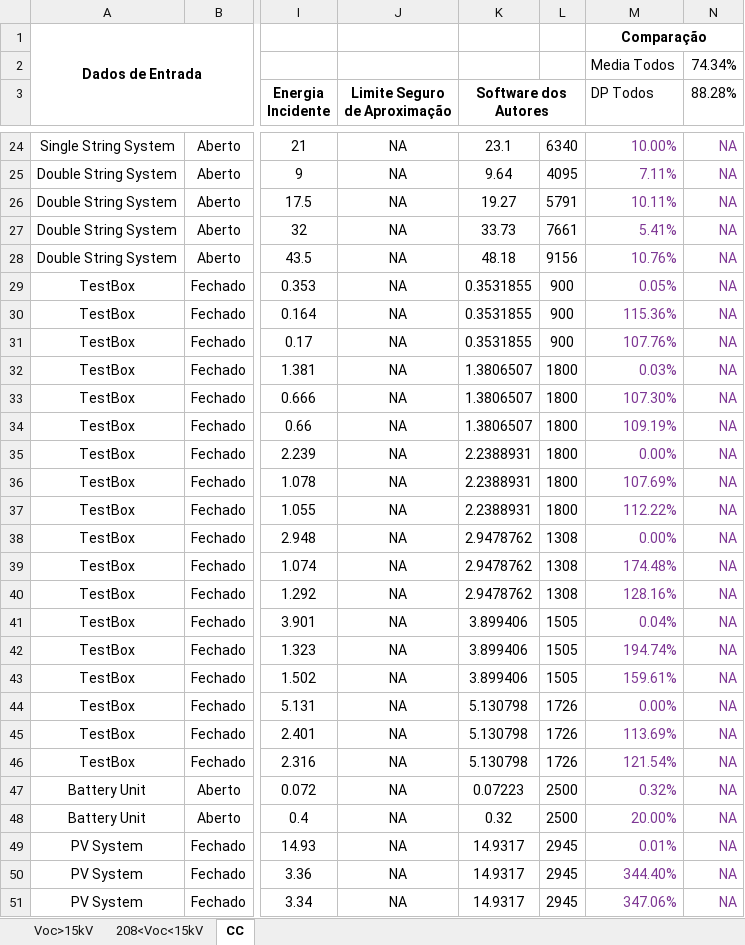
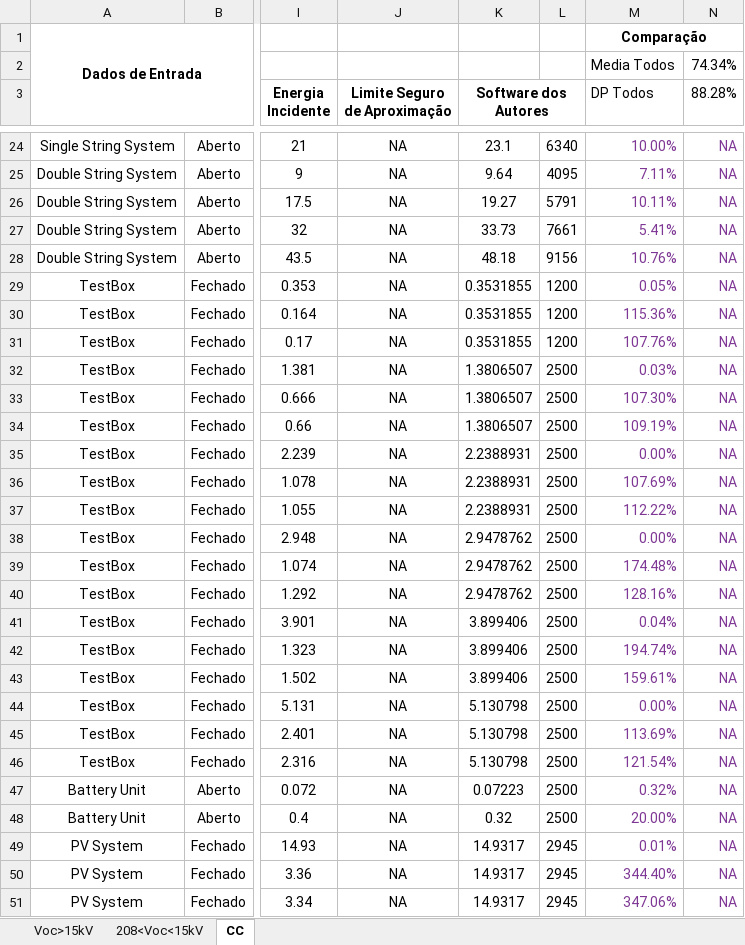
Before and after one commit to CleidsonFavalessa/TCC_EI, an Excel workbook: Banco de Dados.xlsx, sheet CC, drawn as a sheet; only a part is shown, gaps mark what is left out; values as stored, in another font and other column widths than the file's, no borders; charts and pictures not drawn; the diff covers the shown part only; the diff names each change by its address in the sheet, - before the commit and + after, or states it on an @@ line.

```diff
--- a/Banco de Dados.xlsx (sheet CC)
+++ b/Banco de Dados.xlsx (sheet CC)
-L29:L31: 900
+L29:L31: 1200
-L32:L37: 1800
+L32:L37: 2500
-L38:L40: 1308
+L38:L40: 2500
-L41:L43: 1505
+L41:L43: 2500
-L44:L46: 1726
+L44:L46: 2500
```
Also changed, not shown: 20 edited cells elsewhere in this sheet, charts or pictures.
